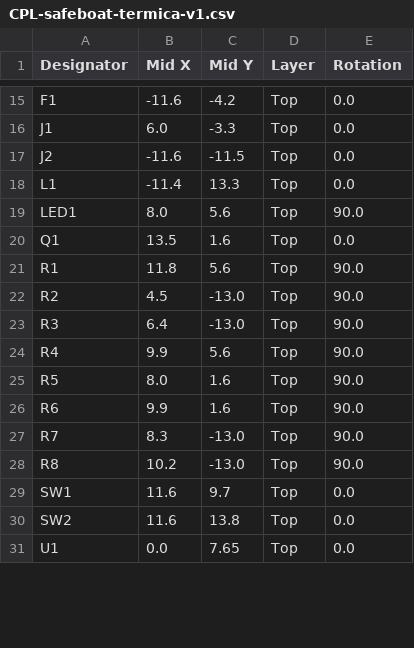
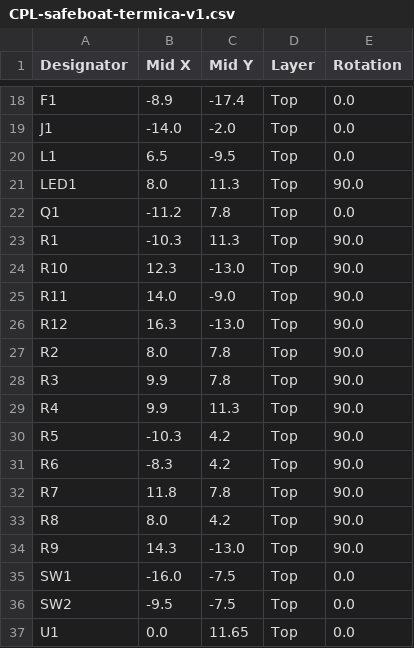
Before and after one commit to marcelocesarreis/safeboat-termica, a CSV file: hardware/pcb/jlcpcb/CPL-safeboat-termica-v1.csv, drawn as a sheet; only a part is shown, gaps mark what is left out; removed rows and columns are numbered as before the commit, all else as after; the diff covers the shown part only; the diff names each change by its address in the sheet, - before the commit and + after, or states it on an @@ line.

```diff
--- a/hardware/pcb/jlcpcb/CPL-safeboat-termica-v1.csv
+++ b/hardware/pcb/jlcpcb/CPL-safeboat-termica-v1.csv
-B18 (Mid X): -11.6
+B18 (Mid X): -8.9
-C18 (Mid Y): -4.2
+C18 (Mid Y): -17.4
-B19 (Mid X): 6.0
+B19 (Mid X): -14.0
-C19 (Mid Y): -3.3
+C19 (Mid Y): -2.0
-row 17: J2 | -11.6 | -11.5 | Top | 0.0
-B20 (Mid X): -11.4
+B20 (Mid X): 6.5
-C20 (Mid Y): 13.3
+C20 (Mid Y): -9.5
-C21 (Mid Y): 5.6
+C21 (Mid Y): 11.3
-B22 (Mid X): 13.5
+B22 (Mid X): -11.2
-C22 (Mid Y): 1.6
+C22 (Mid Y): 7.8
-B23 (Mid X): 11.8
+B23 (Mid X): -10.3
-C23 (Mid Y): 5.6
+C23 (Mid Y): 11.3
+row 24: R10 | 12.3 | -13.0 | Top | 90.0
+row 25: R11 | 14.0 | -9.0 | Top | 90.0
+row 26: R12 | 16.3 | -13.0 | Top | 90.0
-B27 (Mid X): 4.5
+B27 (Mid X): 8.0
-C27:C28 (Mid Y): -13.0
+C27:C28 (Mid Y): 7.8
-B28 (Mid X): 6.4
+B28 (Mid X): 9.9
-C29 (Mid Y): 5.6
+C29 (Mid Y): 11.3
-B30 (Mid X): 8.0
+B30 (Mid X): -10.3
-C30:C31 (Mid Y): 1.6
+C30:C31 (Mid Y): 4.2
-B31 (Mid X): 9.9
+B31 (Mid X): -8.3
-B32 (Mid X): 8.3
+B32 (Mid X): 11.8
-C32 (Mid Y): -13.0
+C32 (Mid Y): 7.8
-B33 (Mid X): 10.2
+B33 (Mid X): 8.0
-C33 (Mid Y): -13.0
+C33 (Mid Y): 4.2
+row 34: R9 | 14.3 | -13.0 | Top | 90.0
-B35 (Mid X): 11.6
+B35 (Mid X): -16.0
-C35 (Mid Y): 9.7
+C35 (Mid Y): -7.5
-B36 (Mid X): 11.6
+B36 (Mid X): -9.5
-C36 (Mid Y): 13.8
+C36 (Mid Y): -7.5
-C37 (Mid Y): 7.65
+C37 (Mid Y): 11.65
```
Also changed, not shown: 3 added rows and 34 edited cells elsewhere in this file, hardware/pcb/jlcpcb/BOM-safeboat-termica-v1-COMPLETA.csv, hardware/pcb/jlcpcb/BOM-safeboat-termica-v1.csv, 45 other files.
